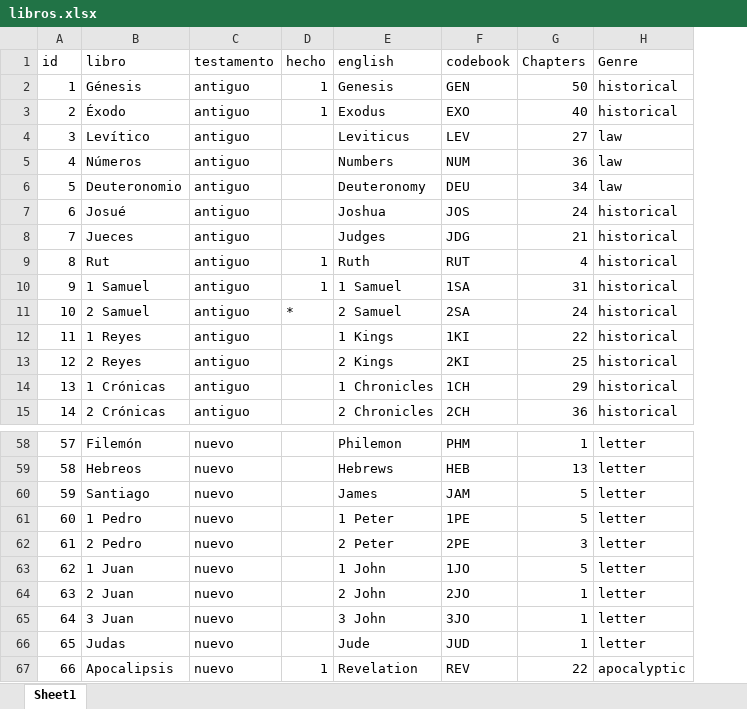
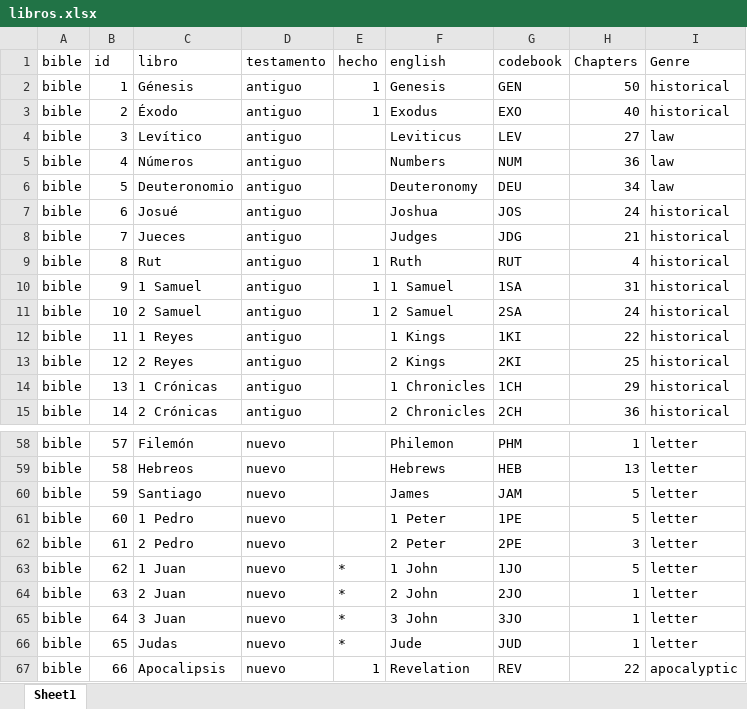
Before and after one commit to morethanbooks/XML-TEI-Bible, an Excel workbook: documentation/libros.xlsx, sheet Sheet1, drawn as a sheet; only a part is shown, gaps mark what is left out; values as stored, in another font and other column widths than the file's, no borders; charts and pictures not drawn; addresses are those after the commit; the diff names each change by its address in the sheet, - before the commit and + after, or states it on an @@ line.

```diff
--- a/documentation/libros.xlsx (sheet Sheet1)
+++ b/documentation/libros.xlsx (sheet Sheet1)
+column A (bible), rows 2-15: all bible; rows 58-67: all bible
-E11 (hecho): *
+E11 (hecho): 1
-E63:E66 (hecho): (empty)
+E63:E66 (hecho): *
```
Also changed, not shown: 13 other files.
